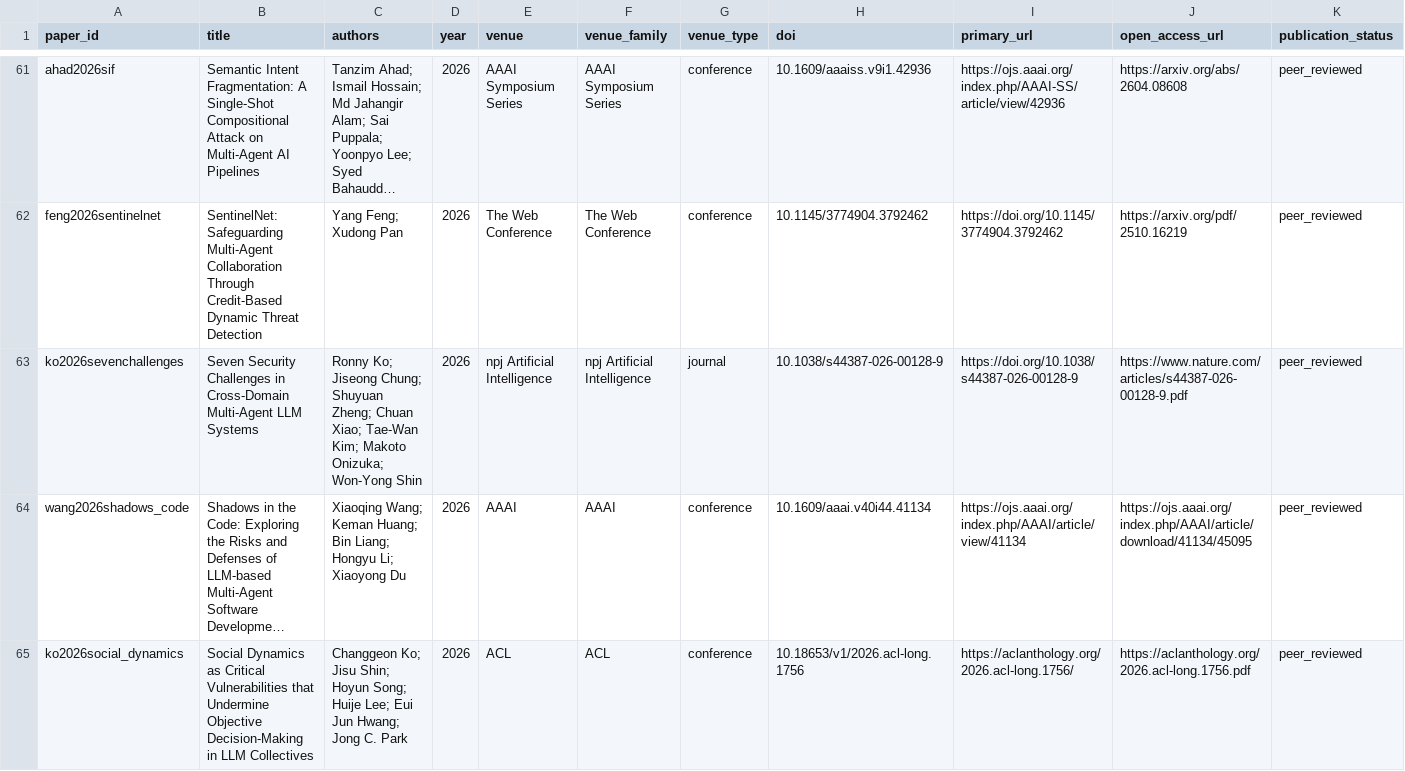
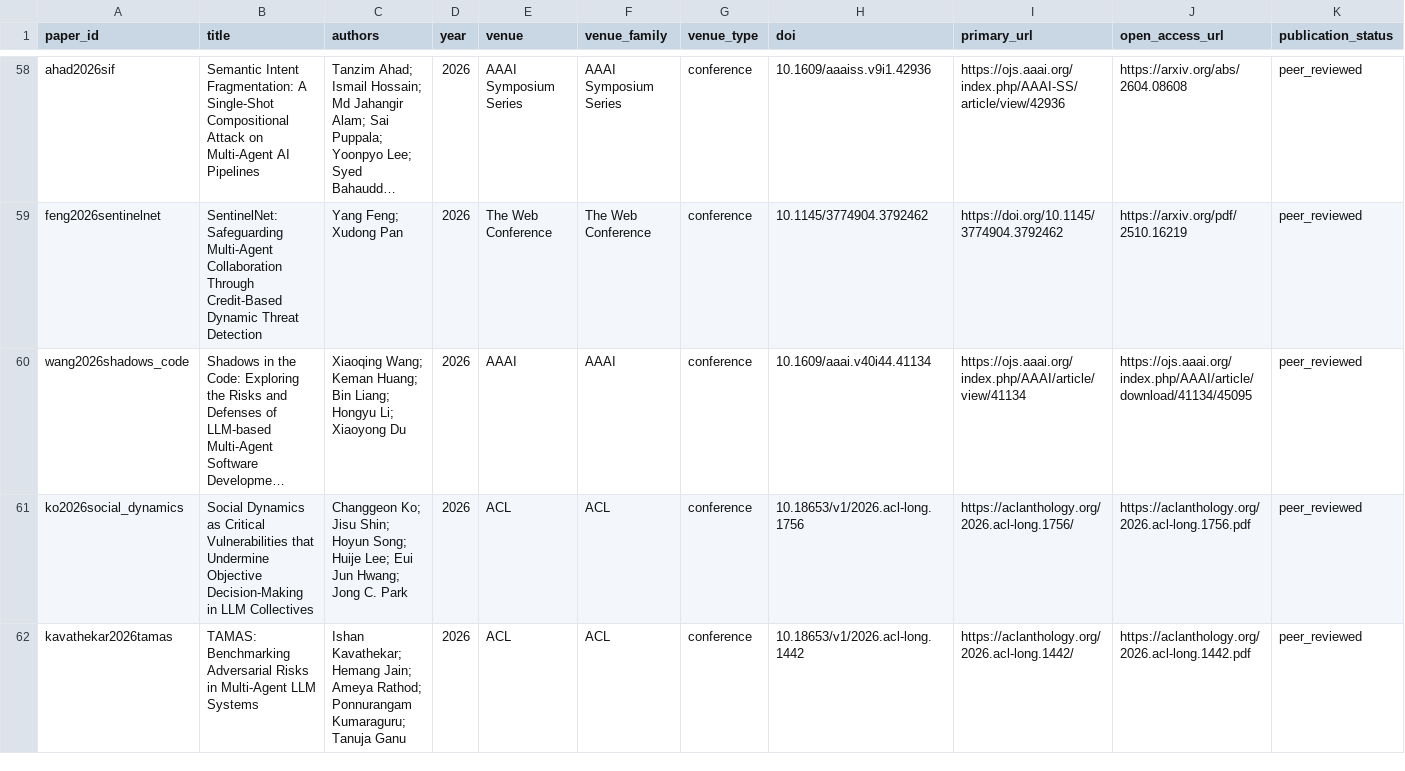
Before and after one commit to BrookeYangRui/multiagent_security_corpus, a CSV file: corpus/final/peer_reviewed.csv, drawn as a sheet; only a part is shown, gaps mark what is left out; the shorter side is filled out with more unchanged rows; long unchanged cells end in …; rows hold the shown columns only; the diff covers the shown part only; the diff names each change by its address in the sheet, - before the commit and + after, or states it on an @@ line.

```diff
--- a/corpus/final/peer_reviewed.csv
+++ b/corpus/final/peer_reviewed.csv
-row 63: ko2026sevenchallenges | Seven Security Challenges in Cross-Domain Multi-Agent LLM Systems | Ronny Ko; Jiseong Chung; Shuyuan Zheng; Chuan Xiao; Tae-Wan Kim; Makoto Onizuka; Won-Yong Shin | 2026 | npj Artificial Intelligence | npj Artificial Intelligence | journal | 10.1038/s44387-026-00128-9 | https://doi.org/10.1038/s44387-026-00128-9 | https://www.nature.com/articles/s44387-026-00128-9.pdf | peer_reviewed
```
Also changed, not shown: 5 removed rows elsewhere in this file, corpus/final/all_relevant_papers.csv, corpus/sets/01_search_catalog/structured_exclusions.csv, 51 other files.
